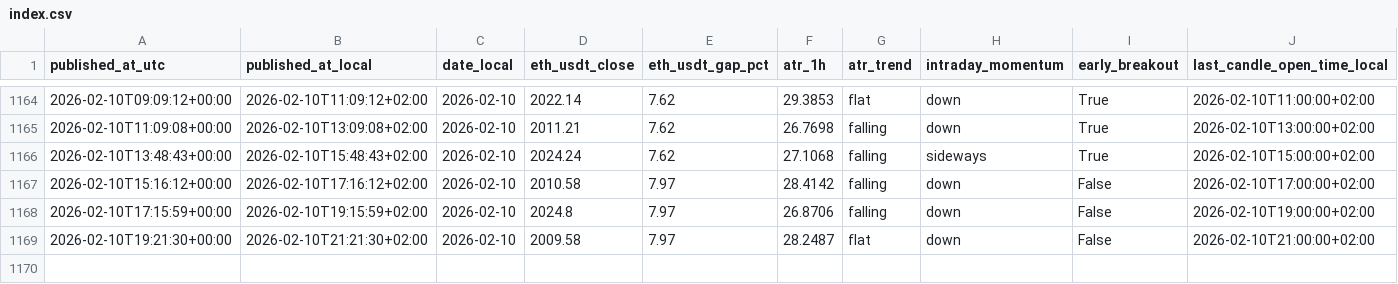
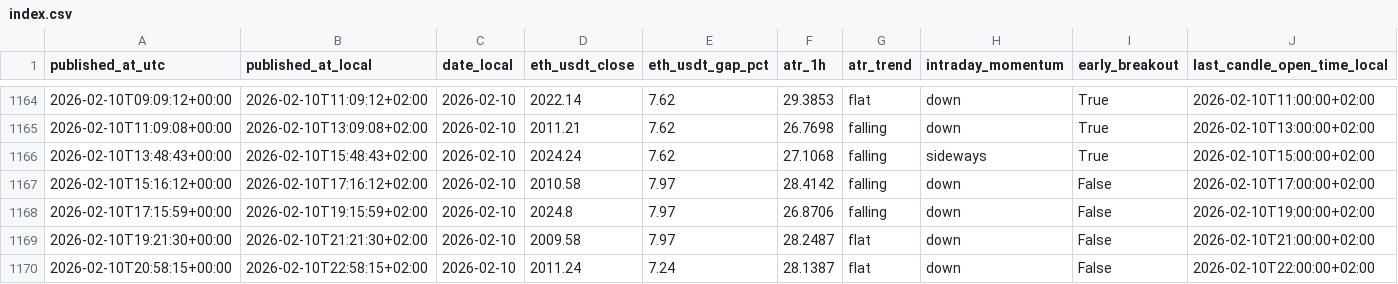
Before and after one commit to myslostelfgaming-collab/crypto-deployment-signal, a CSV file: data/history/index.csv, drawn as a sheet; only a part is shown, gaps mark what is left out; rows hold the shown columns only; the diff names each change by its address in the sheet, - before the commit and + after, or states it on an @@ line.

```diff
--- a/data/history/index.csv
+++ b/data/history/index.csv
+row 1170: 2026-02-10T20:58:15+00:00 | 2026-02-10T22:58:15+02:00 | 2026-02-10 | 2011.24 | 7.24 | 28.1387 | flat | down | False | 2026-02-10T22:00:00+02:00
```
Also changed, not shown: data/forecast/baseline_probs_v1.csv, data/labels/labels_v1.csv, 4 other files.
